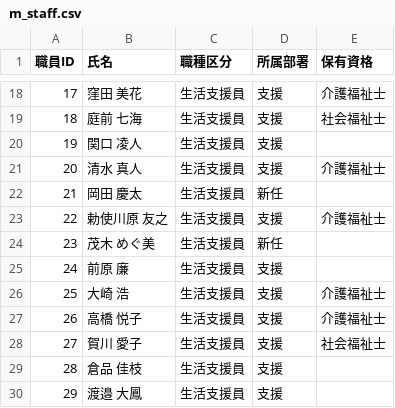
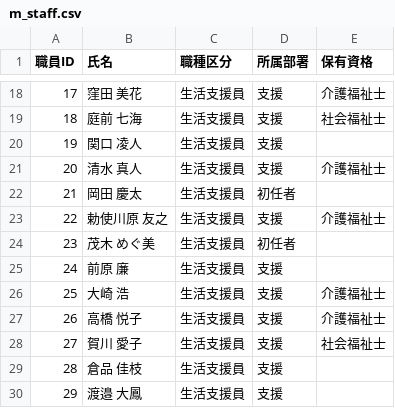
Before and after one commit to staygolds/evaluation_AI, a CSV file: m_staff.csv, drawn as a sheet; only a part is shown, gaps mark what is left out.

Commit message:
Update staff CSV with new entries

```diff
--- a/m_staff.csv
+++ b/m_staff.csv
@@ -21,5 +21,5 @@
 20,清水　真人,生活支援員,支援,介護福祉士
-21,岡田　慶太,生活支援員,新任,
+21,岡田　慶太,生活支援員,初任者,
 22,勅使川原　友之,生活支援員,支援,介護福祉士
-23,茂木　めぐ美,生活支援員,新任,
+23,茂木　めぐ美,生活支援員,初任者,
 24,前原　廉,生活支援員,支援,
```
